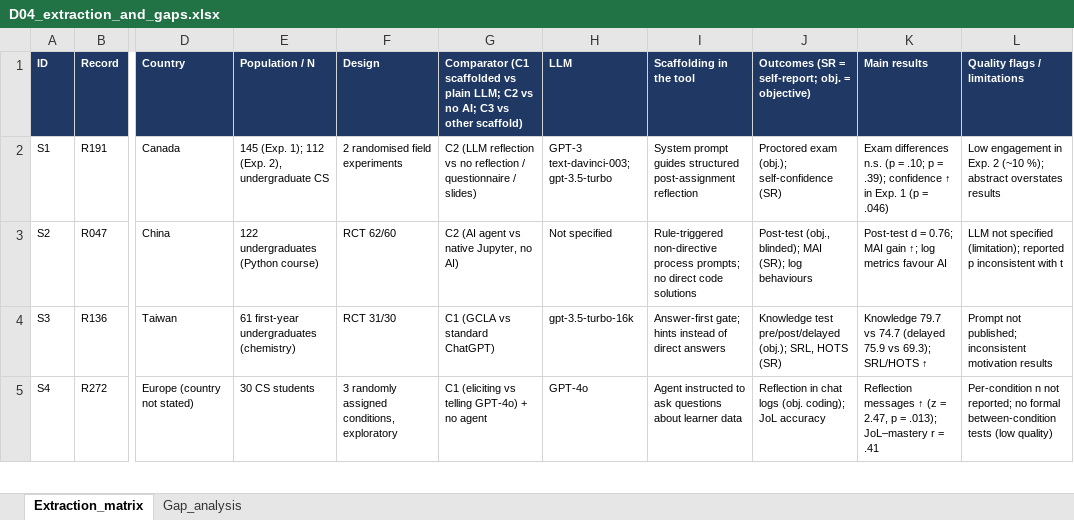
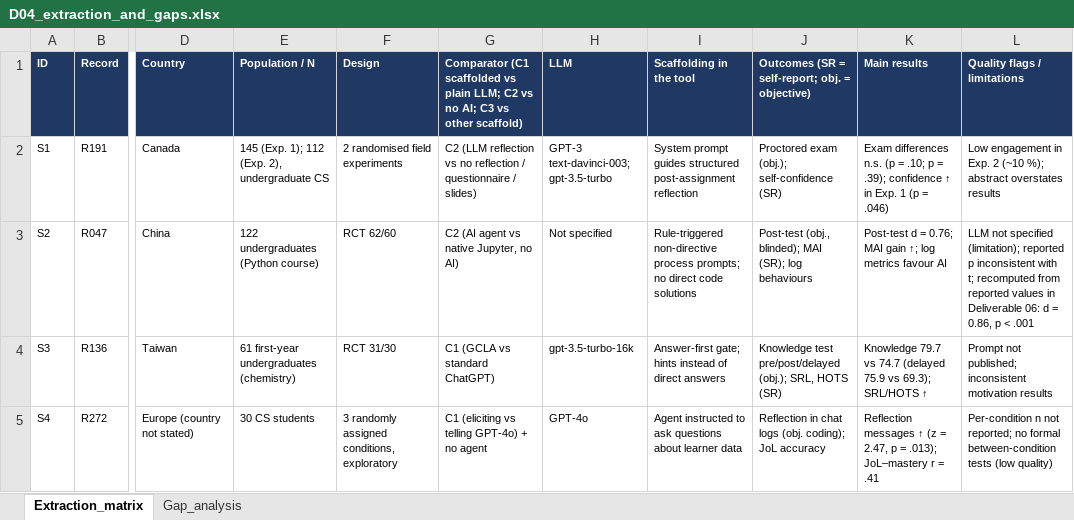
Before and after one commit to hjdeysi/UNMSM-Research-Methods-2026-II, an Excel workbook: 04_Systematic_Review/synthesis/D04_extraction_and_gaps.xlsx, sheet Extraction_matrix, drawn as a sheet; only a part is shown, gaps mark what is left out; values as stored, in another font and other column widths than the file's, no borders; the diff names each change by its address in the sheet, - before the commit and + after, or states it on an @@ line.

```diff
--- a/04_Systematic_Review/synthesis/D04_extraction_and_gaps.xlsx (sheet Extraction_matrix)
+++ b/04_Systematic_Review/synthesis/D04_extraction_and_gaps.xlsx (sheet Extraction_matrix)
-L3 (Quality flags / limitations): …inconsistent with t
+L3 (Quality flags / limitations): …inconsistent with t; recomputed from reported values in Deliverable 06: d = 0.86, p < .001
```
Also changed, not shown: 9 other files.
